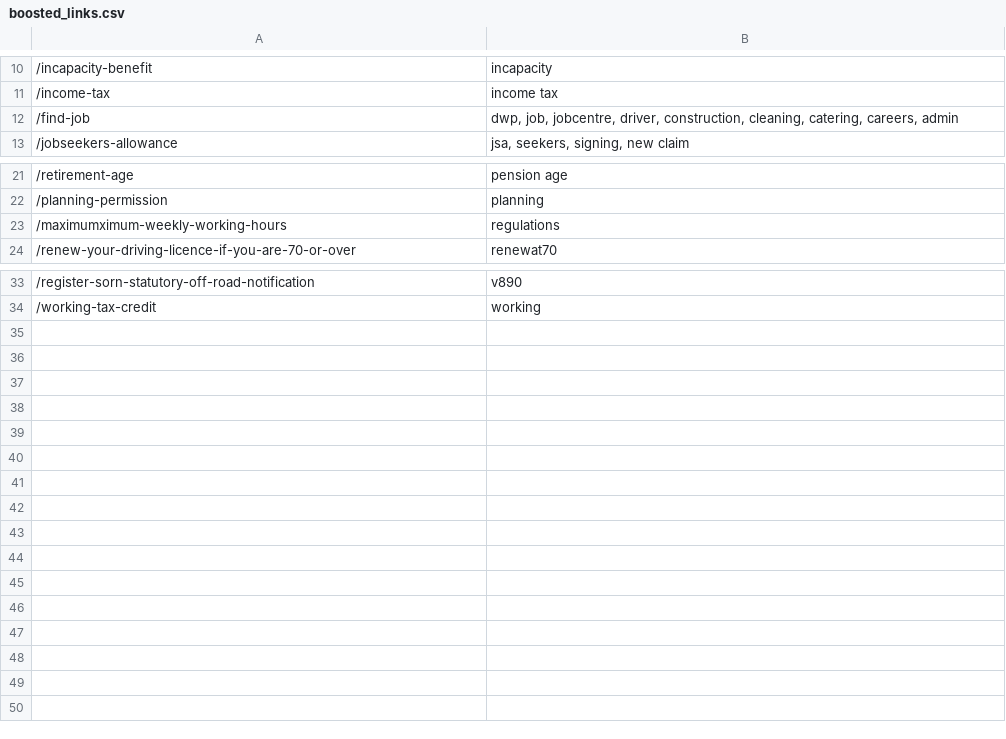
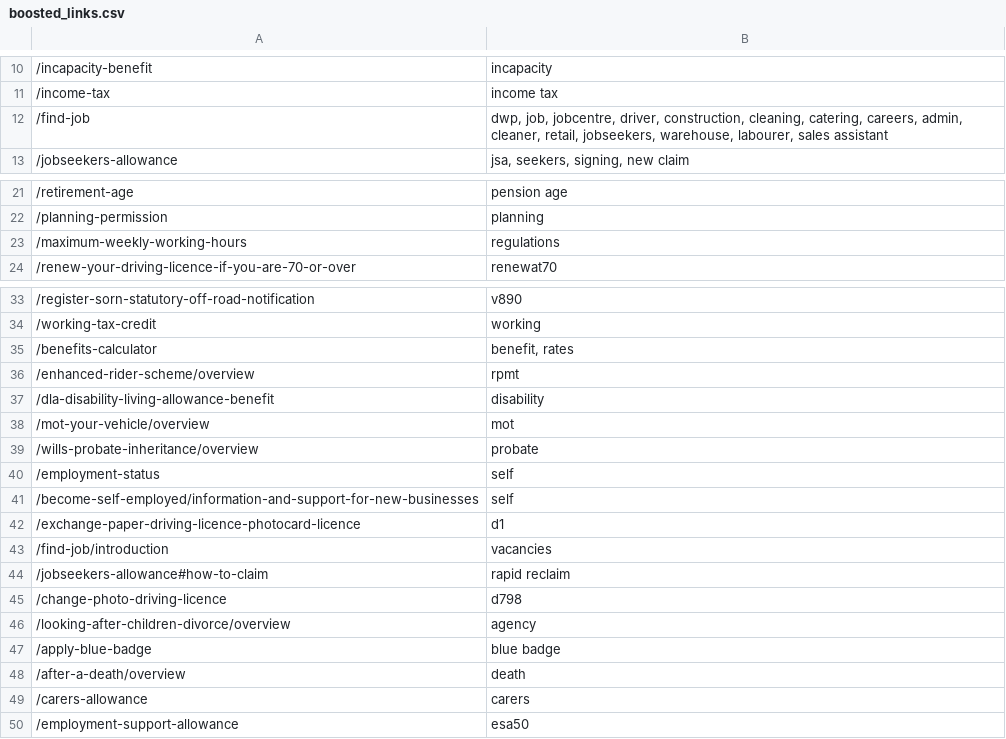
Before and after one commit to alphagov/search-api, a CSV file: data/boosted_links.csv, drawn as a sheet; only a part is shown, gaps mark what is left out.

Commit message:
Update data/boosted_links.csv

```diff
--- a/data/boosted_links.csv
+++ b/data/boosted_links.csv
@@ -11,3 +11,3 @@
 "/income-tax","income tax"
-"/find-job","dwp, job, jobcentre, driver, construction, cleaning, catering, careers, admin"
+"/find-job","dwp, job, jobcentre, driver, construction, cleaning, catering, careers, admin, cleaner, retail, jobseekers, warehouse, labourer, sales assistant"
 "/jobseekers-allowance","jsa, seekers, signing, new claim"
@@ -22,3 +22,3 @@
 "/planning-permission","planning"
-"/maximumximum-weekly-working-hours","regulations"
+"/maximum-weekly-working-hours","regulations"
 "/renew-your-driving-licence-if-you-are-70-or-over","renewat70"
@@ -34 +34,17 @@
 "/working-tax-credit","working"
+"/benefits-calculator","benefit, rates"
+"/enhanced-rider-scheme/overview","rpmt"
+"/dla-disability-living-allowance-benefit","disability"
+"/mot-your-vehicle/overview","mot"
+"/wills-probate-inheritance/overview","probate"
+"/employment-status","self"
+"/become-self-employed/information-and-support-for-new-businesses","self"
+"/exchange-paper-driving-licence-photocard-licence","d1"
+"/find-job/introduction","vacancies"
+"/jobseekers-allowance#how-to-claim","rapid reclaim"
+"/change-photo-driving-licence","d798"
+"/looking-after-children-divorce/overview","agency"
+"/apply-blue-badge","blue badge"
+"/after-a-death/overview","death"
+"/carers-allowance","carers"
+"/employment-support-allowance","esa50"
```
